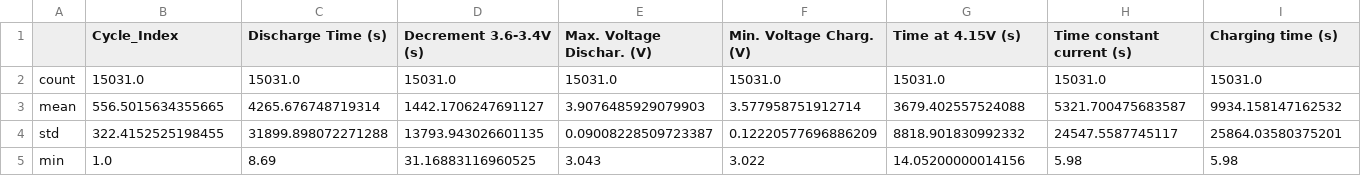
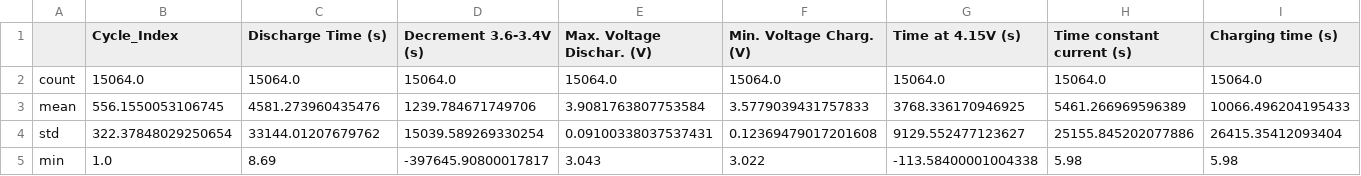
Before and after one commit to FsPilots/LifetimeBattery-BEPython, a CSV file: data/test_data/output_main/init_stat_main_test.csv, drawn as a sheet; only a part is shown; the diff covers the shown part only; the diff names each change by its address in the sheet, - before the commit and + after, or states it on an @@ line.

Commit message:
Update clean data

```diff
--- a/data/test_data/output_main/init_stat_main_test.csv
+++ b/data/test_data/output_main/init_stat_main_test.csv
-B2 (Cycle_Index): 15031.0
+B2 (Cycle_Index): 15064.0
-C2 (Discharge Time (s)): 15031.0
+C2 (Discharge Time (s)): 15064.0
-D2 (Decrement 3.6-3.4V (s)): 15031.0
+D2 (Decrement 3.6-3.4V (s)): 15064.0
-E2 (Max. Voltage Dischar. (V)): 15031.0
+E2 (Max. Voltage Dischar. (V)): 15064.0
-F2 (Min. Voltage Charg. (V)): 15031.0
+F2 (Min. Voltage Charg. (V)): 15064.0
-G2 (Time at 4.15V (s)): 15031.0
+G2 (Time at 4.15V (s)): 15064.0
-H2 (Time constant current (s)): 15031.0
+H2 (Time constant current (s)): 15064.0
-I2 (Charging time (s)): 15031.0
+I2 (Charging time (s)): 15064.0
-B3 (Cycle_Index): 556.5015634355665
+B3 (Cycle_Index): 556.1550053106745
-C3 (Discharge Time (s)): 4265.676748719314
+C3 (Discharge Time (s)): 4581.273960435476
-D3 (Decrement 3.6-3.4V (s)): 1442.1706247691127
+D3 (Decrement 3.6-3.4V (s)): 1239.784671749706
-E3 (Max. Voltage Dischar. (V)): 3.9076485929079903
+E3 (Max. Voltage Dischar. (V)): 3.9081763807753584
-F3 (Min. Voltage Charg. (V)): 3.577958751912714
+F3 (Min. Voltage Charg. (V)): 3.5779039431757833
-G3 (Time at 4.15V (s)): 3679.402557524088
+G3 (Time at 4.15V (s)): 3768.336170946925
-H3 (Time constant current (s)): 5321.700475683587
+H3 (Time constant current (s)): 5461.266969596389
-I3 (Charging time (s)): 9934.158147162532
+I3 (Charging time (s)): 10066.496204195433
-B4 (Cycle_Index): 322.4152525198455
+B4 (Cycle_Index): 322.37848029250654
-C4 (Discharge Time (s)): 31899.898072271288
+C4 (Discharge Time (s)): 33144.01207679762
-D4 (Decrement 3.6-3.4V (s)): 13793.943026601135
+D4 (Decrement 3.6-3.4V (s)): 15039.589269330254
-E4 (Max. Voltage Dischar. (V)): 0.09008228509723387
+E4 (Max. Voltage Dischar. (V)): 0.09100338037537431
-F4 (Min. Voltage Charg. (V)): 0.12220577696886209
+F4 (Min. Voltage Charg. (V)): 0.12369479017201608
-G4 (Time at 4.15V (s)): 8818.901830992332
+G4 (Time at 4.15V (s)): 9129.552477123627
-H4 (Time constant current (s)): 24547.5587745117
+H4 (Time constant current (s)): 25155.845202077886
-I4 (Charging time (s)): 25864.03580375201
+I4 (Charging time (s)): 26415.35412093404
-D5 (Decrement 3.6-3.4V (s)): 31.16883116960525
+D5 (Decrement 3.6-3.4V (s)): -397645.90800017817
-G5 (Time at 4.15V (s)): 14.05200000014156
+G5 (Time at 4.15V (s)): -113.58400001004338
```
Also changed, not shown: 19 edited cells elsewhere in this file, data/test_data/output_test1/init_stat1.csv, 1 other file.
